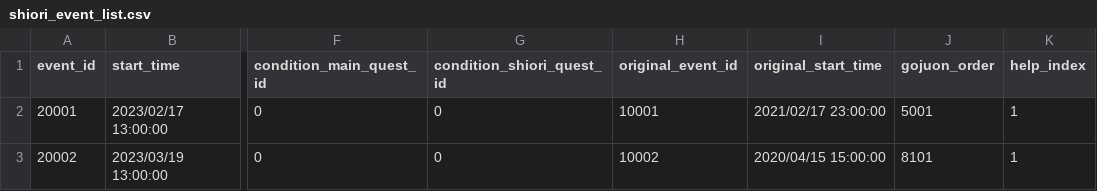
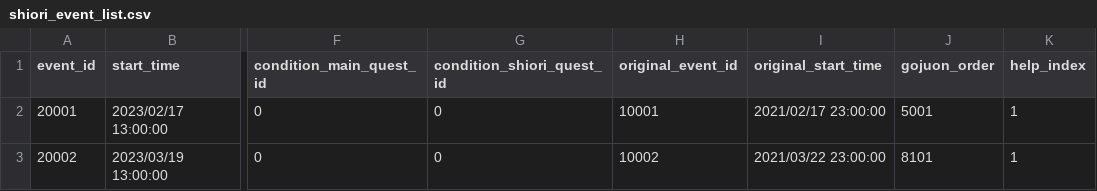
Before and after one commit to sehnauoi/pcr-en, a CSV file: shiori_event_list.csv, drawn as a sheet; only a part is shown, gaps mark what is left out; the diff names each change by its address in the sheet, - before the commit and + after, or states it on an @@ line.

```diff
--- a/shiori_event_list.csv
+++ b/shiori_event_list.csv
-I3 (original_start_time): 2020/04/15 15:00:00
+I3 (original_start_time): 2021/03/22 23:00:00
```
Also changed, not shown: gacha_data.csv, tower_story_detail.csv, 1 other file.
